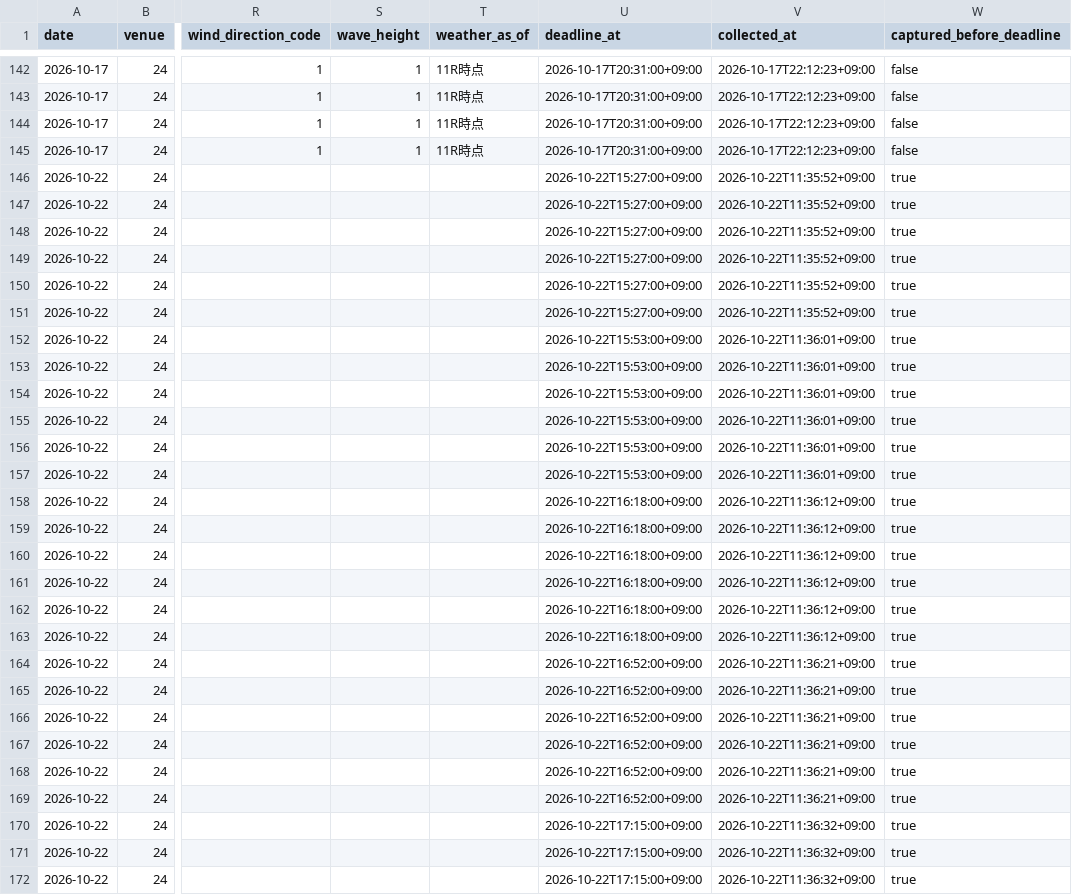
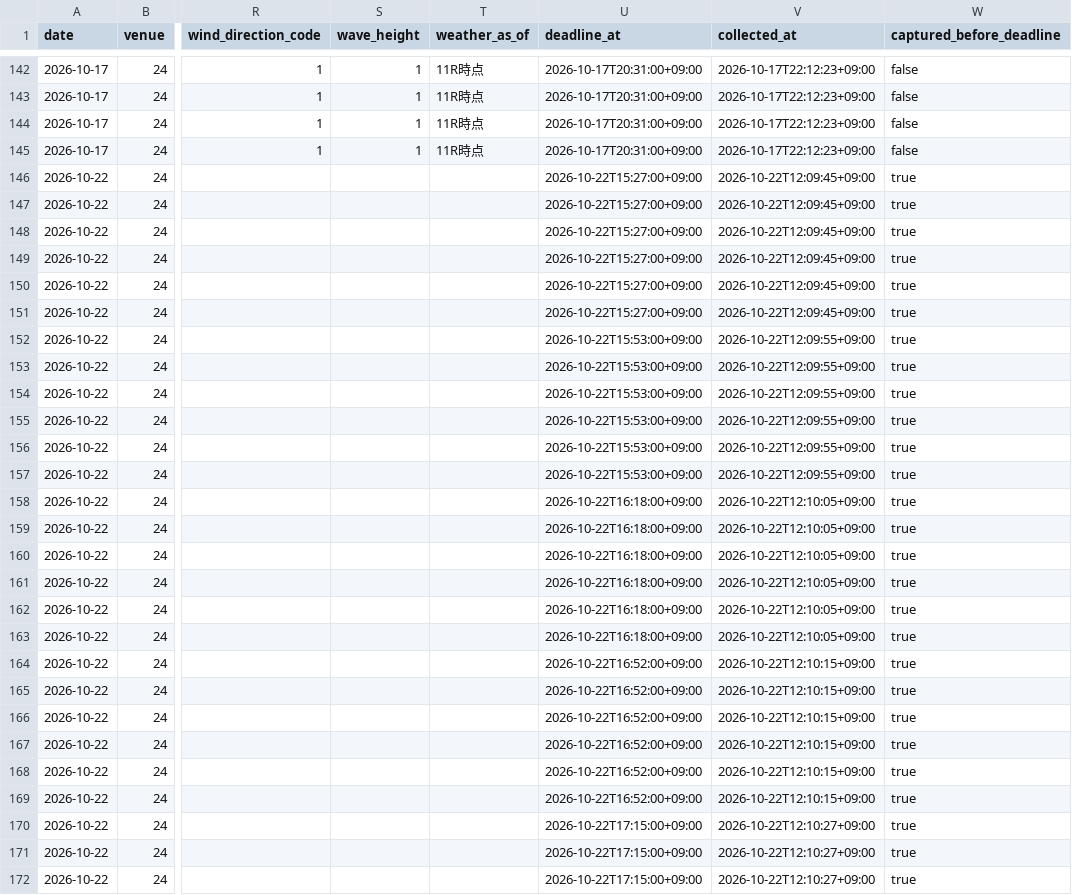
Before and after one commit to kasiwazakilove292-gif/boat-ai-app, a CSV file: data/omura_beforeinfo.csv, drawn as a sheet; only a part is shown, gaps mark what is left out; the diff covers the shown part only; the diff names each change by its address in the sheet, - before the commit and + after, or states it on an @@ line.

```diff
--- a/data/omura_beforeinfo.csv
+++ b/data/omura_beforeinfo.csv
-V146:V151 (collected_at): 2026-10-22T11:35:52+09:00
+V146:V151 (collected_at): 2026-10-22T12:09:45+09:00
-V152:V157 (collected_at): 2026-10-22T11:36:01+09:00
+V152:V157 (collected_at): 2026-10-22T12:09:55+09:00
-V158:V163 (collected_at): 2026-10-22T11:36:12+09:00
+V158:V163 (collected_at): 2026-10-22T12:10:05+09:00
-V164:V169 (collected_at): 2026-10-22T11:36:21+09:00
+V164:V169 (collected_at): 2026-10-22T12:10:15+09:00
-V170:V172 (collected_at): 2026-10-22T11:36:32+09:00
+V170:V172 (collected_at): 2026-10-22T12:10:27+09:00
```
Also changed, not shown: 45 edited cells elsewhere in this file, 1 other file.
